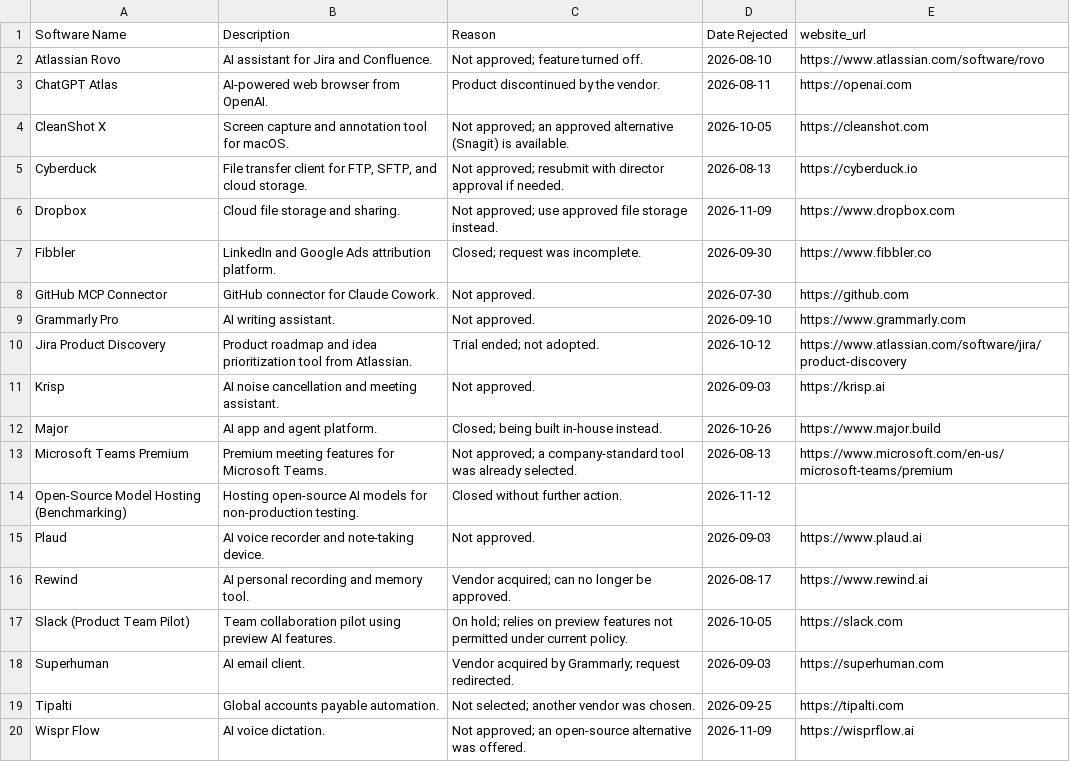
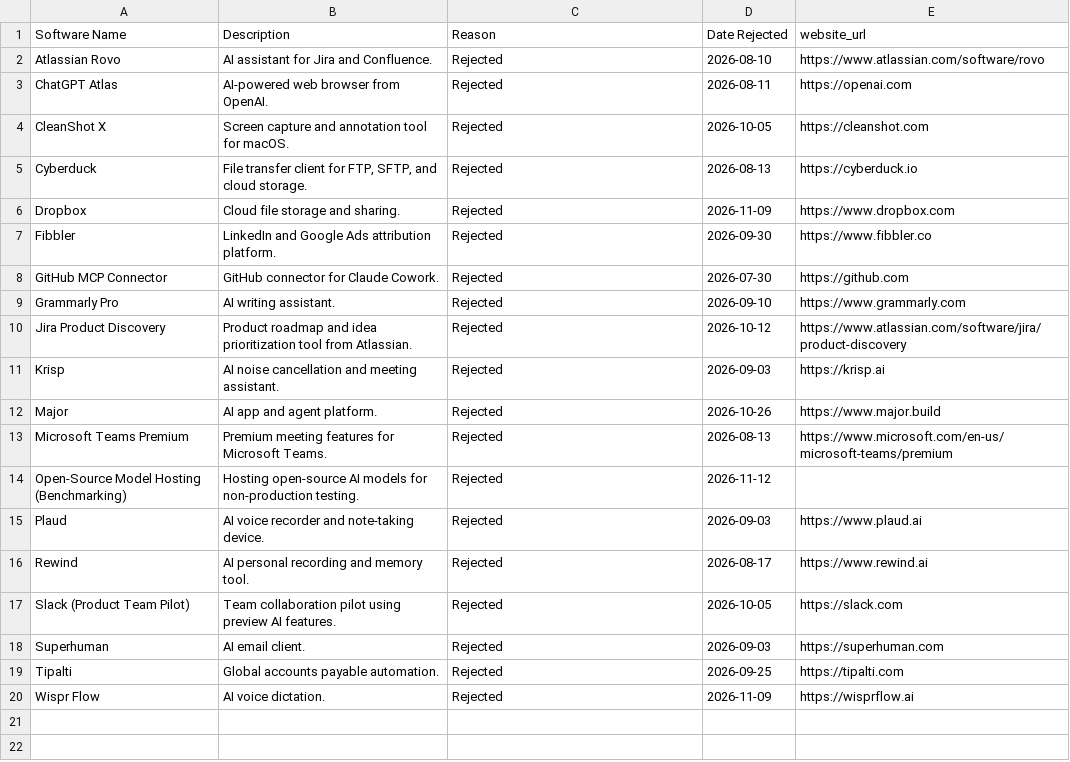
Before and after one commit to kevinacdata/cdata-software-catalog, a CSV file: rejected.csv, drawn as a sheet.

Commit message:
Simplify rejected list reasons to Rejected

```diff
--- a/rejected.csv
+++ b/rejected.csv
@@ -1,20 +1,20 @@
 Software Name,Description,Reason,Date Rejected,website_url
-Atlassian Rovo,AI assistant for Jira and Confluence.,Not approved; feature turned off.,2026-08-10,https://www.atlassian.com/software/rovo
-ChatGPT Atlas,AI-powered web browser from OpenAI.,Product discontinued by the vendor.,2026-08-11,https://openai.com
-CleanShot X,Screen capture and annotation tool for macOS.,Not approved; an approved alternative (Snagit) is available.,2026-10-05,https://cleanshot.com
-Cyberduck,"File transfer client for FTP, SFTP, and cloud storage.",Not approved; resubmit with director approval if needed.,2026-08-13,https://cyberduck.io
-Dropbox,Cloud file storage and sharing.,Not approved; use approved file storage instead.,2026-11-09,https://www.dropbox.com
-Fibbler,LinkedIn and Google Ads attribution platform.,Closed; request was incomplete.,2026-09-30,https://www.fibbler.co
-GitHub MCP Connector,GitHub connector for Claude Cowork.,Not approved.,2026-07-30,https://github.com
-Grammarly Pro,AI writing assistant.,Not approved.,2026-09-10,https://www.grammarly.com
-Jira Product Discovery,Product roadmap and idea prioritization tool from Atlassian.,Trial ended; not adopted.,2026-10-12,https://www.atlassian.com/software/jira/product-discovery
-Krisp,AI noise cancellation and meeting assistant.,Not approved.,2026-09-03,https://krisp.ai
-Major,AI app and agent platform.,Closed; being built in-house instead.,2026-10-26,https://www.major.build
-Microsoft Teams Premium,Premium meeting features for Microsoft Teams.,Not approved; a company-standard tool was already selected.,2026-08-13,https://www.microsoft.com/en-us/microsoft-teams/premium
-Open-Source Model Hosting (Benchmarking),Hosting open-source AI models for non-production testing.,Closed without further action.,2026-11-12,
-Plaud,AI voice recorder and note-taking device.,Not approved.,2026-09-03,https://www.plaud.ai
-Rewind,AI personal recording and memory tool.,Vendor acquired; can no longer be approved.,2026-08-17,https://www.rewind.ai
-Slack (Product Team Pilot),Team collaboration pilot using preview AI features.,On hold; relies on preview features not permitted under current policy.,2026-10-05,https://slack.com
-Superhuman,AI email client.,Vendor acquired by Grammarly; request redirected.,2026-09-03,https://superhuman.com
-Tipalti,Global accounts payable automation.,Not selected; another vendor was chosen.,2026-09-25,https://tipalti.com
-Wispr Flow,AI voice dictation.,Not approved; an open-source alternative was offered.,2026-11-09,https://wisprflow.ai
+Atlassian Rovo,AI assistant for Jira and Confluence.,Rejected,2026-08-10,https://www.atlassian.com/software/rovo
+ChatGPT Atlas,AI-powered web browser from OpenAI.,Rejected,2026-08-11,https://openai.com
+CleanShot X,Screen capture and annotation tool for macOS.,Rejected,2026-10-05,https://cleanshot.com
+Cyberduck,"File transfer client for FTP, SFTP, and cloud storage.",Rejected,2026-08-13,https://cyberduck.io
+Dropbox,Cloud file storage and sharing.,Rejected,2026-11-09,https://www.dropbox.com
+Fibbler,LinkedIn and Google Ads attribution platform.,Rejected,2026-09-30,https://www.fibbler.co
+GitHub MCP Connector,GitHub connector for Claude Cowork.,Rejected,2026-07-30,https://github.com
+Grammarly Pro,AI writing assistant.,Rejected,2026-09-10,https://www.grammarly.com
+Jira Product Discovery,Product roadmap and idea prioritization tool from Atlassian.,Rejected,2026-10-12,https://www.atlassian.com/software/jira/product-discovery
+Krisp,AI noise cancellation and meeting assistant.,Rejected,2026-09-03,https://krisp.ai
+Major,AI app and agent platform.,Rejected,2026-10-26,https://www.major.build
+Microsoft Teams Premium,Premium meeting features for Microsoft Teams.,Rejected,2026-08-13,https://www.microsoft.com/en-us/microsoft-teams/premium
+Open-Source Model Hosting (Benchmarking),Hosting open-source AI models for non-production testing.,Rejected,2026-11-12,
+Plaud,AI voice recorder and note-taking device.,Rejected,2026-09-03,https://www.plaud.ai
+Rewind,AI personal recording and memory tool.,Rejected,2026-08-17,https://www.rewind.ai
+Slack (Product Team Pilot),Team collaboration pilot using preview AI features.,Rejected,2026-10-05,https://slack.com
+Superhuman,AI email client.,Rejected,2026-09-03,https://superhuman.com
+Tipalti,Global accounts payable automation.,Rejected,2026-09-25,https://tipalti.com
+Wispr Flow,AI voice dictation.,Rejected,2026-11-09,https://wisprflow.ai
```
